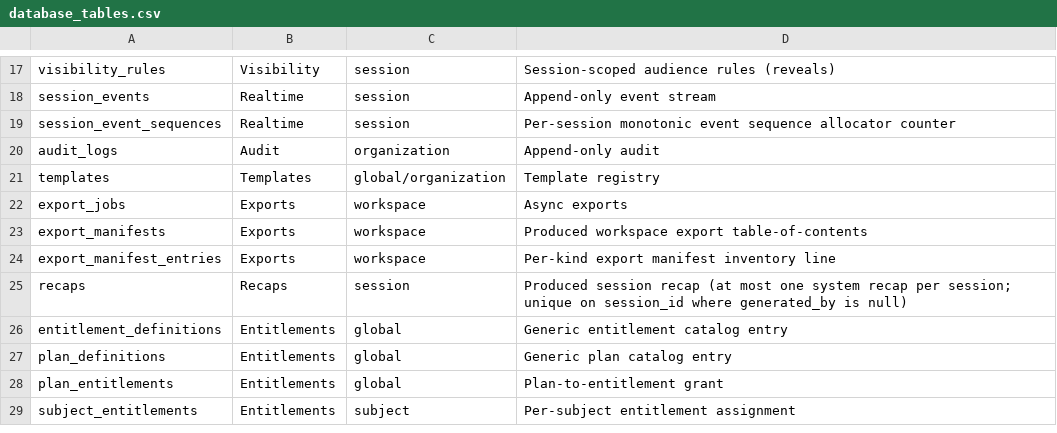
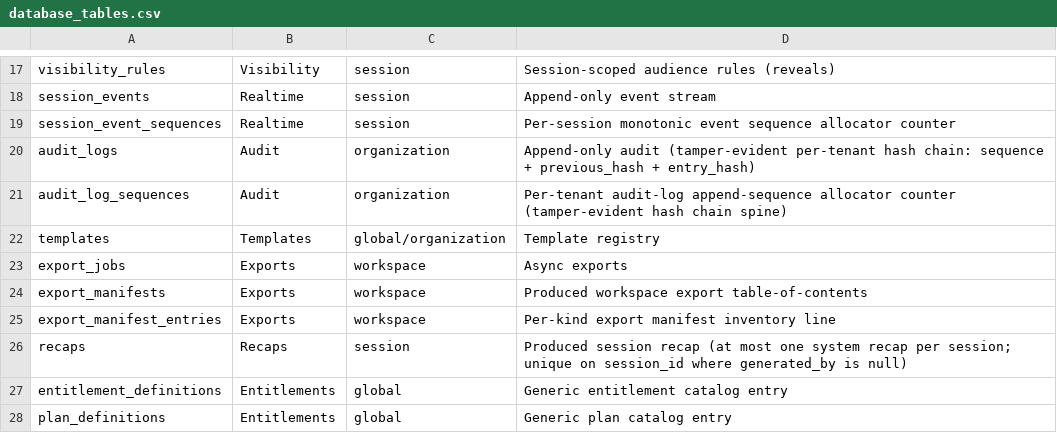
Before and after one commit to Live-Experience-Application/livecore-platform, a CSV file: csv/database_tables.csv, drawn as a sheet; only a part is shown, gaps mark what is left out; the shorter side is filled out with more unchanged rows.

Commit message:
CORE-SEC-003: make the audit log tamper-evident with a per-tenant hash chain
The append-only audit log was immutable at the application level (an immutable
aggregate, an append + read repository with no update/delete path) but had no
defence below it: a DB-level actor or a future regression could alter or delete a
persisted row undetected. Seal every entry into a per-tenant SHA-256 hash chain so
such tampering is detectable.

Each audit_logs row now carries a per-tenant append sequence (a gap-free, strictly
monotonic number handed out by a new audit_log_sequences counter table via an atomic
INSERT ... ON CONFLICT DO UPDATE, whose row lock serializes concurrent same-tenant
appends so the chain never forks), a previous_hash (the link to the preceding entry,
null for the tenant's genesis entry) and an entry_hash (a SHA-256 over the recorded
fields plus the previous hash). The append path allocates the sequence and seals the
entry before the insert; the increment runs in the command's unit-of-work transaction
so a rollback reclaims the number. The unique audit_logs(organization_id, sequence)
index is the integrity backstop. This mirrors the per-session event sequence
(CORE-RTC-001), scoped to the tenant.

AuditLogChainVerifier reads a tenant's chain in append order and reports whether it is
intact, pinpointing the first altered, deleted, inserted or reordered entry; it is
tenant-scoped and content-free. The read contract is unchanged. The chain is unsigned,
so as defence in depth the self-hosting guide documents REVOKEing UPDATE/DELETE on
audit_logs from the runtime application role.

Existing rows are backfilled in the migration (numbered per tenant in historical append
order, then NOT NULL, with the counter seeded from each tenant's highest sequence);
pre-chain rows keep a null hash and are treated as legacy by the verifier.

Updated docs/07, docs/10, docs/13, csv/database_tables.csv and README. Tests cover the
hashing/verification logic, that the verifier passes on an untampered chain, that
tampering with or deleting a persisted entry breaks verification, and tenant isolation.

```diff
--- a/csv/database_tables.csv
+++ b/csv/database_tables.csv
@@ -19,3 +19,4 @@ session_events,Realtime,session,Append-only event stream
 session_event_sequences,Realtime,session,Per-session monotonic event sequence allocator counter
-audit_logs,Audit,organization,Append-only audit
+audit_logs,Audit,organization,Append-only audit (tamper-evident per-tenant hash chain: sequence + previous_hash + entry_hash)
+audit_log_sequences,Audit,organization,Per-tenant audit-log append-sequence allocator counter (tamper-evident hash chain spine)
 templates,Templates,global/organization,Template registry
```
Also changed, not shown: 21 other files.
